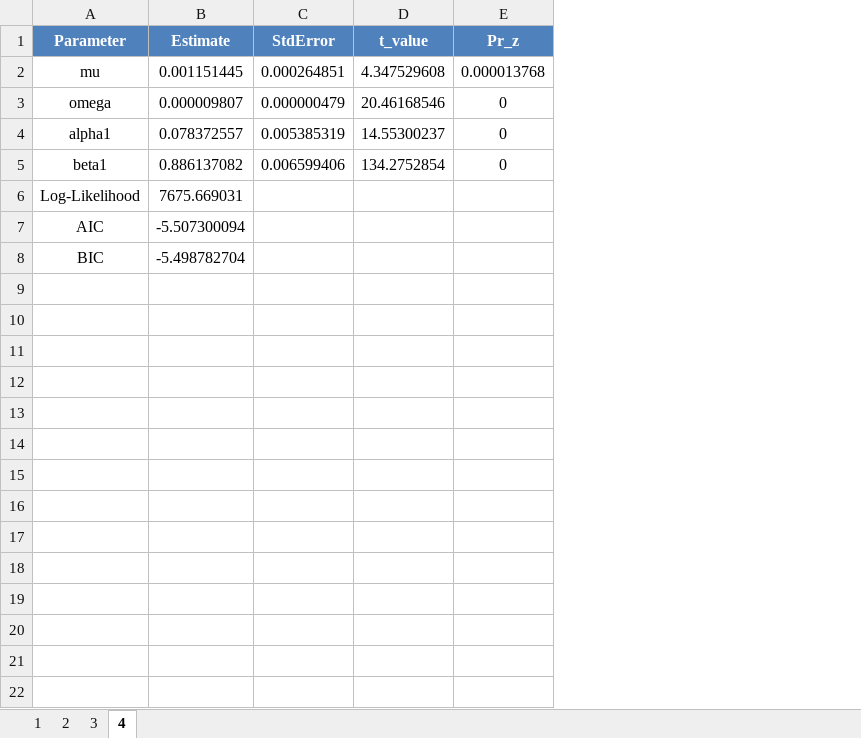
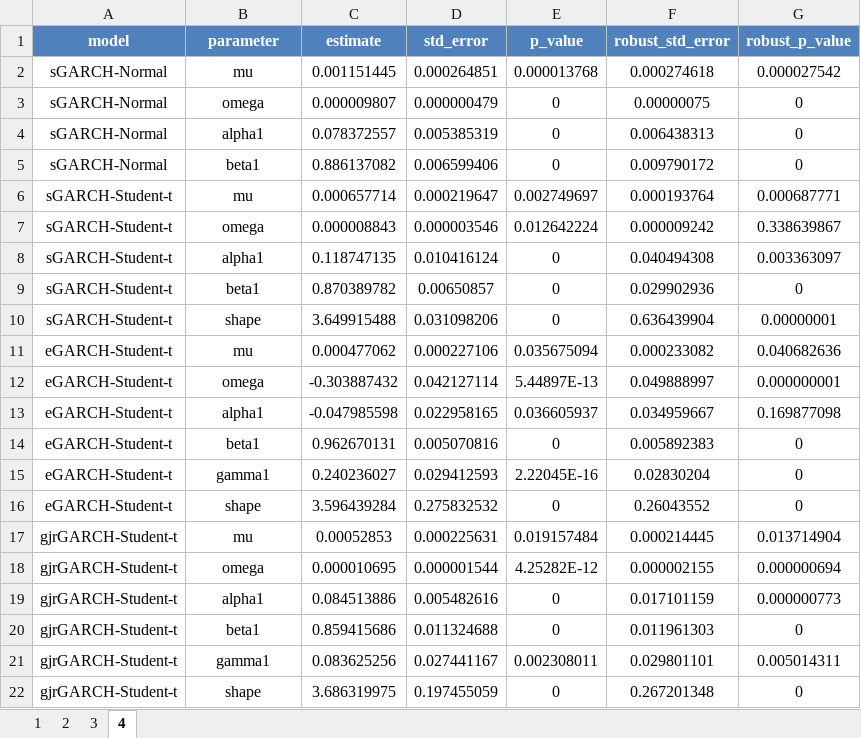
Before and after one commit to ledanghoanganh/fpt-stock-analysis-with-R-programming-language, an Excel workbook: output/tables/report_tables.xlsx, sheet 4, drawn as a sheet; values as stored, in another font and other column widths than the file's, no borders; removed rows and columns are numbered as before the commit, all else as after; the diff names each change by its address in the sheet, - before the commit and + after, or states it on an @@ line.

```diff
--- a/output/tables/report_tables.xlsx (sheet 4)
+++ b/output/tables/report_tables.xlsx (sheet 4)
+column A, rows 2-5: all sGARCH-Normal
-column D, rows 2-5: 4.347529608 | 20.46168546 | 14.55300237 | 134.2752854
+column F, rows 2-5: 0.000274618 | 0.00000075 | 0.006438313 | 0.009790172
+column G, rows 2-5: 0.000027542 | 0 | 0 | 0
-row 1: Parameter | Estimate | StdError | t_value | Pr_z
+row 1: model | parameter | estimate | std_error | p_value | robust_std_error | robust_p_value
-row 6: Log-Likelihood | 7675.669031
-row 7: AIC | -5.507300094
-row 8: BIC | -5.498782704
+row 6: sGARCH-Student-t | mu | 0.000657714 | 0.000219647 | 0.002749697 | 0.000193764 | 0.000687771
+row 7: sGARCH-Student-t | omega | 0.000008843 | 0.000003546 | 0.012642224 | 0.000009242 | 0.338639867
+row 8: sGARCH-Student-t | alpha1 | 0.118747135 | 0.010416124 | 0 | 0.040494308 | 0.003363097
+row 9: sGARCH-Student-t | beta1 | 0.870389782 | 0.00650857 | 0 | 0.029902936 | 0
+row 10: sGARCH-Student-t | shape | 3.649915488 | 0.031098206 | 0 | 0.636439904 | 0.00000001
+row 11: eGARCH-Student-t | mu | 0.000477062 | 0.000227106 | 0.035675094 | 0.000233082 | 0.040682636
+row 12: eGARCH-Student-t | omega | -0.303887432 | 0.042127114 | 5.44897E-13 | 0.049888997 | 0.000000001
+row 13: eGARCH-Student-t | alpha1 | -0.047985598 | 0.022958165 | 0.036605937 | 0.034959667 | 0.169877098
+row 14: eGARCH-Student-t | beta1 | 0.962670131 | 0.005070816 | 0 | 0.005892383 | 0
+row 15: eGARCH-Student-t | gamma1 | 0.240236027 | 0.029412593 | 2.22045E-16 | 0.02830204 | 0
+row 16: eGARCH-Student-t | shape | 3.596439284 | 0.275832532 | 0 | 0.26043552 | 0
+row 17: gjrGARCH-Student-t | mu | 0.00052853 | 0.000225631 | 0.019157484 | 0.000214445 | 0.013714904
+row 18: gjrGARCH-Student-t | omega | 0.000010695 | 0.000001544 | 4.25282E-12 | 0.000002155 | 0.000000694
+row 19: gjrGARCH-Student-t | alpha1 | 0.084513886 | 0.005482616 | 0 | 0.017101159 | 0.000000773
+row 20: gjrGARCH-Student-t | beta1 | 0.859415686 | 0.011324688 | 0 | 0.011961303 | 0
+row 21: gjrGARCH-Student-t | gamma1 | 0.083625256 | 0.027441167 | 0.002308011 | 0.029801101 | 0.005014311
+row 22: gjrGARCH-Student-t | shape | 3.686319975 | 0.197455059 | 0 | 0.267201348 | 0
```
Also changed, not shown: 36 other files.
